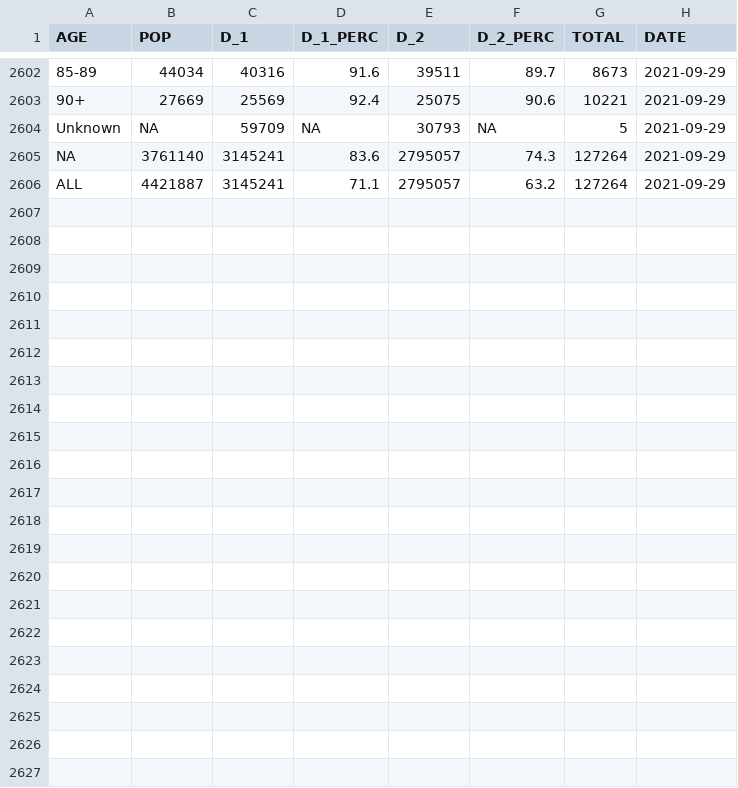
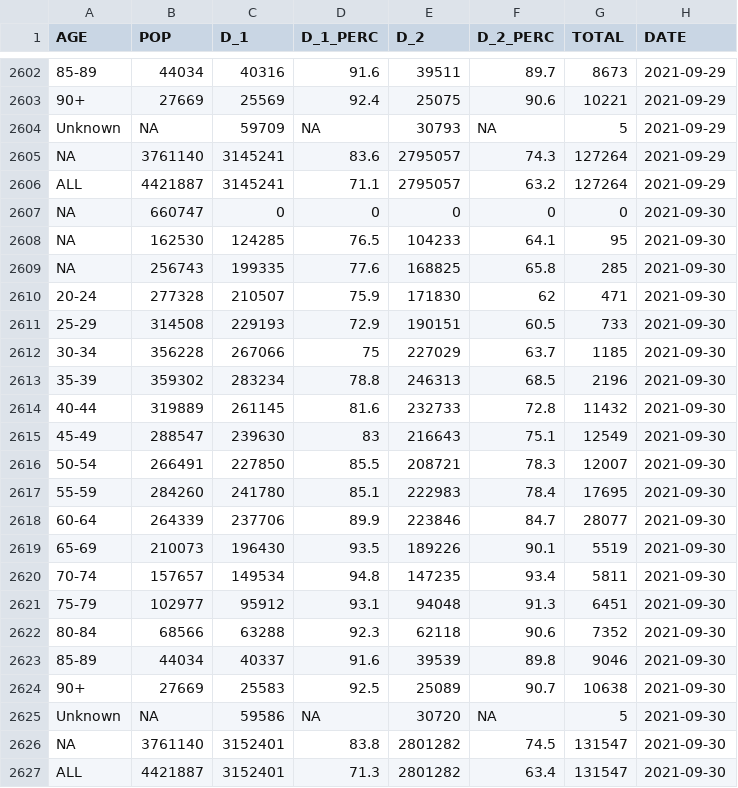
Before and after one commit to aryntoombs/Alberta-Covid-Data, a CSV file: vaccine-age-table.csv, drawn as a sheet; only a part is shown, gaps mark what is left out; the diff names each change by its address in the sheet, - before the commit and + after, or states it on an @@ line.

```diff
--- a/vaccine-age-table.csv
+++ b/vaccine-age-table.csv
+row 2607: NA | 660747 | 0 | 0 | 0 | 0 | 0 | 2021-09-30
+row 2608: NA | 162530 | 124285 | 76.5 | 104233 | 64.1 | 95 | 2021-09-30
+row 2609: NA | 256743 | 199335 | 77.6 | 168825 | 65.8 | 285 | 2021-09-30
+row 2610: 20-24 | 277328 | 210507 | 75.9 | 171830 | 62 | 471 | 2021-09-30
+row 2611: 25-29 | 314508 | 229193 | 72.9 | 190151 | 60.5 | 733 | 2021-09-30
+row 2612: 30-34 | 356228 | 267066 | 75 | 227029 | 63.7 | 1185 | 2021-09-30
+row 2613: 35-39 | 359302 | 283234 | 78.8 | 246313 | 68.5 | 2196 | 2021-09-30
+row 2614: 40-44 | 319889 | 261145 | 81.6 | 232733 | 72.8 | 11432 | 2021-09-30
+row 2615: 45-49 | 288547 | 239630 | 83 | 216643 | 75.1 | 12549 | 2021-09-30
+row 2616: 50-54 | 266491 | 227850 | 85.5 | 208721 | 78.3 | 12007 | 2021-09-30
+row 2617: 55-59 | 284260 | 241780 | 85.1 | 222983 | 78.4 | 17695 | 2021-09-30
+row 2618: 60-64 | 264339 | 237706 | 89.9 | 223846 | 84.7 | 28077 | 2021-09-30
+row 2619: 65-69 | 210073 | 196430 | 93.5 | 189226 | 90.1 | 5519 | 2021-09-30
+row 2620: 70-74 | 157657 | 149534 | 94.8 | 147235 | 93.4 | 5811 | 2021-09-30
+row 2621: 75-79 | 102977 | 95912 | 93.1 | 94048 | 91.3 | 6451 | 2021-09-30
+row 2622: 80-84 | 68566 | 63288 | 92.3 | 62118 | 90.6 | 7352 | 2021-09-30
+row 2623: 85-89 | 44034 | 40337 | 91.6 | 39539 | 89.8 | 9046 | 2021-09-30
+row 2624: 90+ | 27669 | 25583 | 92.5 | 25089 | 90.7 | 10638 | 2021-09-30
+row 2625: Unknown | NA | 59586 | NA | 30720 | NA | 5 | 2021-09-30
+row 2626: NA | 3761140 | 3152401 | 83.8 | 2801282 | 74.5 | 131547 | 2021-09-30
+row 2627: ALL | 4421887 | 3152401 | 71.3 | 2801282 | 63.4 | 131547 | 2021-09-30
```
Also changed, not shown: Alberta_Provincial_Trends.csv, Alberta_Regional_Testing_Trends.csv, 2 other files.
